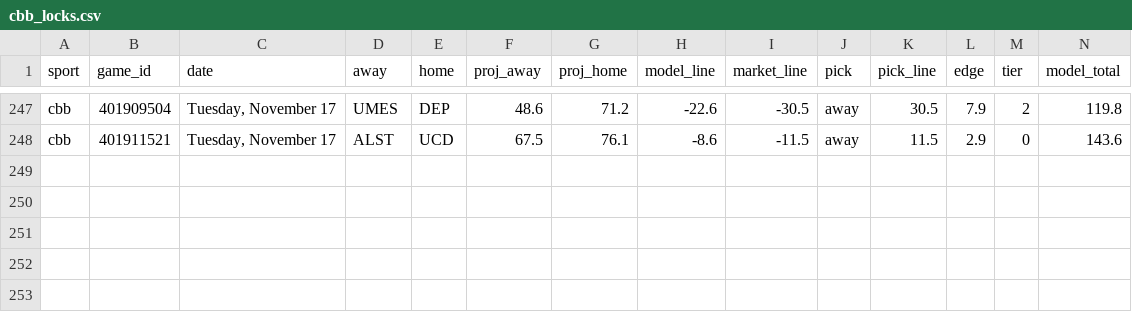
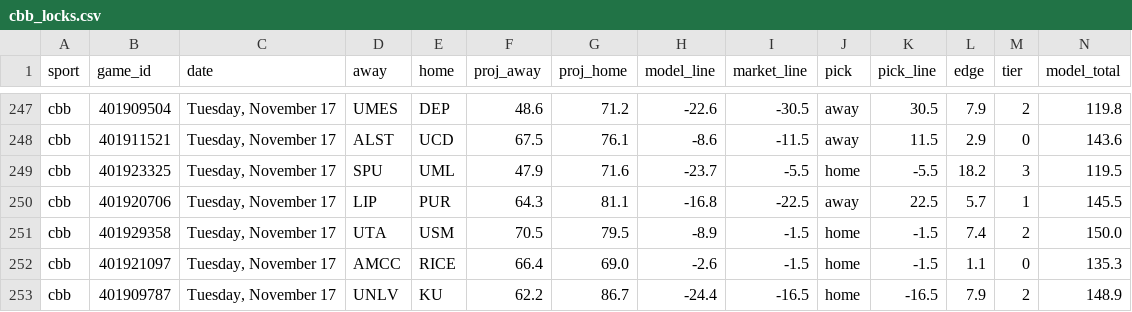
Before and after one commit to Seed808/theesness-data, a CSV file: model/ledger/cbb_locks.csv, drawn as a sheet; only a part is shown, gaps mark what is left out; rows hold the shown columns only; the diff names each change by its address in the sheet, - before the commit and + after, or states it on an @@ line.

Commit message:
picks: 2026-11-17T18:10Z

```diff
--- a/model/ledger/cbb_locks.csv
+++ b/model/ledger/cbb_locks.csv
+row 249: cbb | 401923325 | Tuesday, November 17 | SPU | UML | 47.9 | 71.6 | -23.7 | -5.5 | home | -5.5 | 18.2 | 3 | 119.5
+row 250: cbb | 401920706 | Tuesday, November 17 | LIP | PUR | 64.3 | 81.1 | -16.8 | -22.5 | away | 22.5 | 5.7 | 1 | 145.5
+row 251: cbb | 401929358 | Tuesday, November 17 | UTA | USM | 70.5 | 79.5 | -8.9 | -1.5 | home | -1.5 | 7.4 | 2 | 150.0
+row 252: cbb | 401921097 | Tuesday, November 17 | AMCC | RICE | 66.4 | 69.0 | -2.6 | -1.5 | home | -1.5 | 1.1 | 0 | 135.3
+row 253: cbb | 401909787 | Tuesday, November 17 | UNLV | KU | 62.2 | 86.7 | -24.4 | -16.5 | home | -16.5 | 7.9 | 2 | 148.9
```
Also changed, not shown: model/ledger/cbb_locks_voids.csv, model/ledger/nba_locks.csv, 26 other files.
